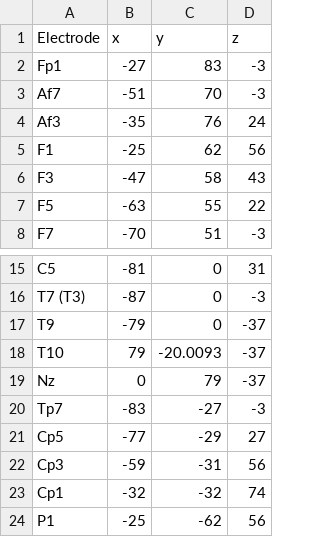
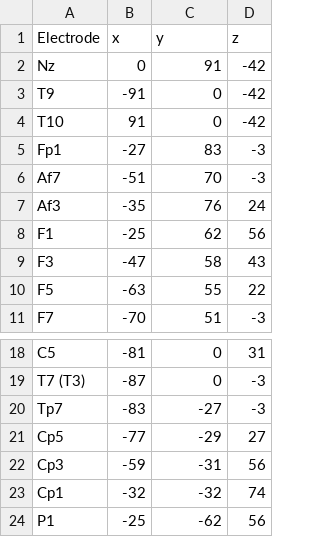
Before and after one commit to RamaxSon/Tesi, a CSV file: Montages/64chs.csv, drawn as a sheet; only a part is shown, gaps mark what is left out.

```diff
--- a/Montages/64chs.csv
+++ b/Montages/64chs.csv
@@ -1,2 +1,5 @@
 Electrode,x,y,z
+Nz,0,91,-42
+T9,-91,0,-42
+T10,91,0,-42
 Fp1,-27,83,-3
@@ -16,5 +19,2 @@ C5,-81,0,31
 T7 (T3),-87,0,-3
-T9,-79,0,-37
-T10,79,-20.0093,-37
-Nz,0,79,-37
 Tp7,-83,-27,-3
```
Also changed, not shown: Montages/16chs.csv, Montages/32chs.csv, 4 other files.
